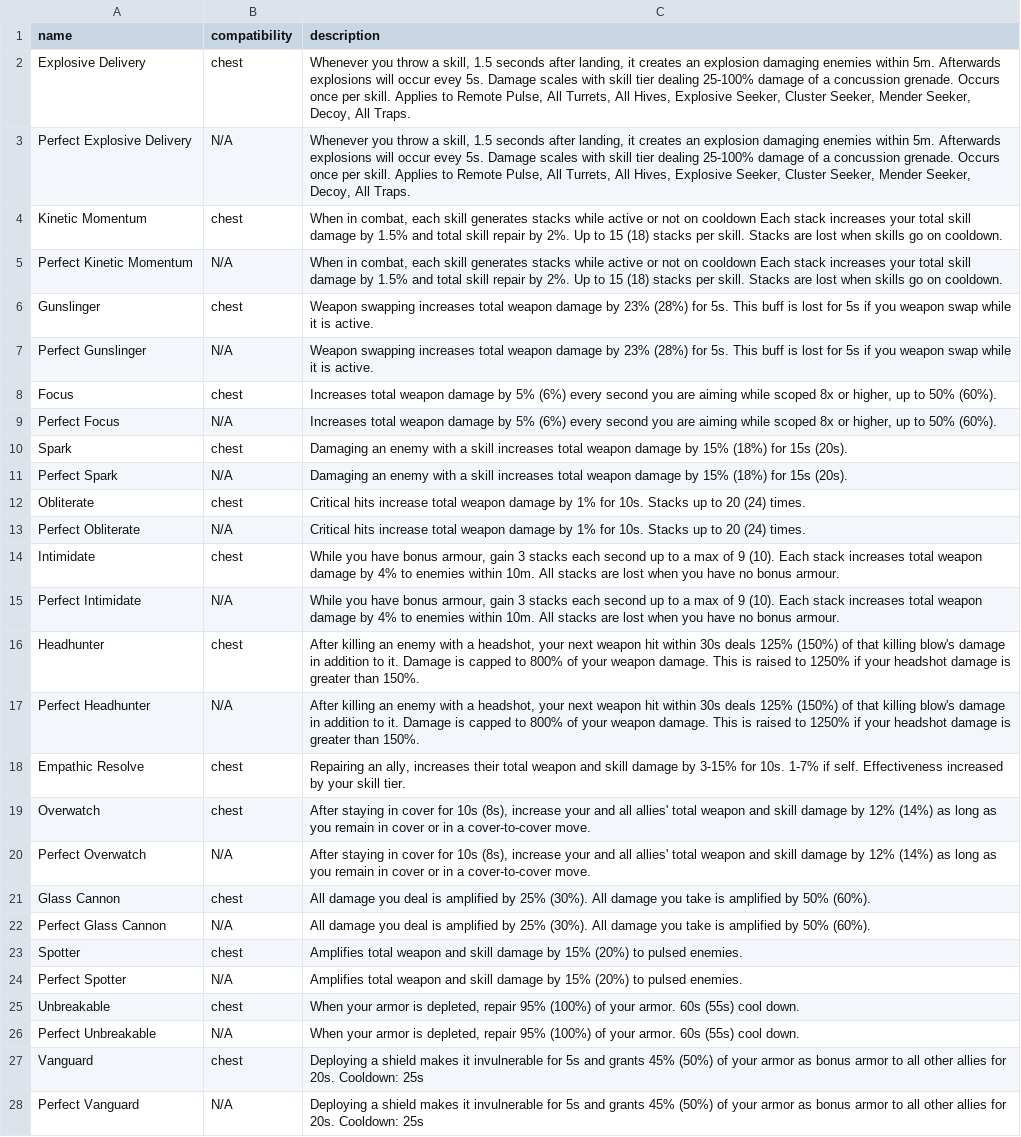
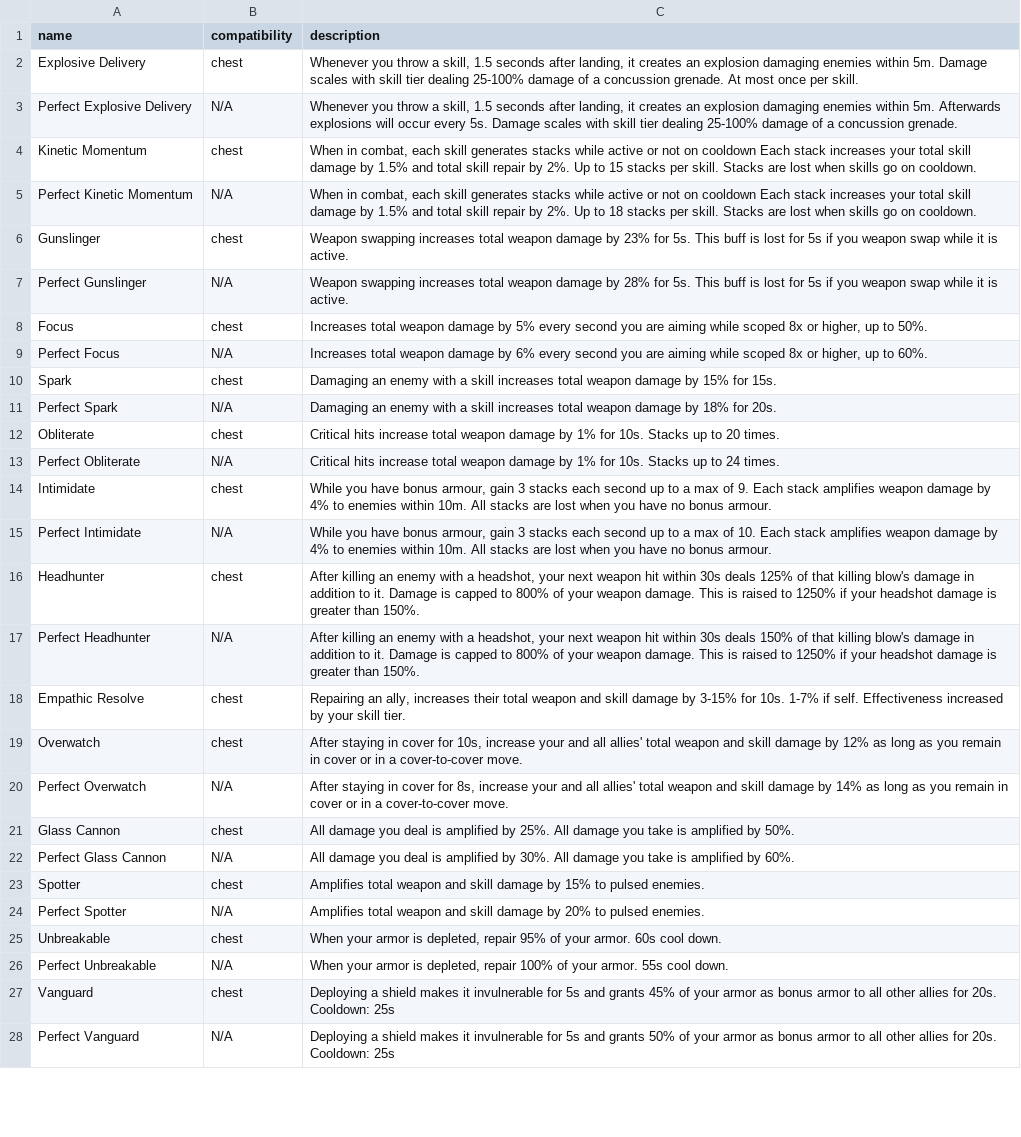
Before and after one commit to div2hub/data, a CSV file: gear/gear_talents.csv, drawn as a sheet; only a part is shown; the diff covers the shown part only; the diff names each change by its address in the sheet, - before the commit and + after, or states it on an @@ line.

Commit message:
Talent descriptions: split base/perfect parens schema into per-variant text
Both gear_talents.csv and weapon_talents.csv had (some/many) rows where
base and perfect variants shared a single description string carrying
the perfect override in parens — e.g. "Stacks up to 20 (24) times" with
both rows. After this commit each variant has its own description with
its own values inline; no parens-encoded overrides remain.

Done in two passes: an automated strip via scripts/strip-perfect-parens.py
(in the parent repo) to substitute all numeric parens-form value diffs,
followed by a hand pass to fix non-numeric markers ("doubled (tripled)"),
units that were missing on the perfect side ("(15)" vs "(15m)"), and
similar authoring inconsistencies the script couldn't reliably guess at.

```diff
--- a/gear/gear_talents.csv
+++ b/gear/gear_talents.csv
-C2 (description): …within 5m. Afterwards explosions will occur evey 5s. Damage scales with skill tier dealing 25-100% damage of a concussion grenade. Occurs once per skill. Applies to Remote Pulse, All Turrets, All Hives, Explosive Seeker, Cluster Seeker, Mender Seeker, Decoy, All Traps.
+C2 (description): …within 5m. Damage scales with skill tier dealing 25-100% damage of a concussion grenade. At most once per skill.
-C3 (description): …will occur evey 5s. Damage scales with skill tier dealing 25-100% damage of a concussion grenade. Occurs once per skill. Applies to Remote Pulse, All Turrets, All Hives, Explosive Seeker, Cluster Seeker, Mender Seeker, Decoy, All Traps.
+C3 (description): …will occur every 5s. Damage scales with skill tier dealing 25-100% damage of a concussion grenade.
-C4 (description): …to 15 (18) stacks per…
+C4 (description): …to 15 stacks per…
-C5 (description): …Up to 15 (18) stacks per…
+C5 (description): …Up to 18 stacks per…
-C6 (description): …by 23% (28%) for 5s.…
+C6 (description): …by 23% for 5s.…
-C7 (description): …damage by 23% (28%) for 5s.…
+C7 (description): …damage by 28% for 5s.…
-C8 (description): …by 5% (6%) every second you are aiming while scoped 8x or higher, up to 50% (60%).
+C8 (description): …by 5% every second you are aiming while scoped 8x or higher, up to 50%.
-C9 (description): …damage by 5% (6%) every second you are aiming while scoped 8x or higher, up to 50% (60%).
+C9 (description): …damage by 6% every second you are aiming while scoped 8x or higher, up to 60%.
-C10 (description): …by 15% (18%) for 15s (20s).
+C10 (description): …by 15% for 15s.
-C11 (description): …damage by 15% (18%) for 15s (20s).
+C11 (description): …damage by 18% for 20s.
-C12 (description): …to 20 (24) times.
+C12 (description): …to 20 times.
-C13 (description): …up to 20 (24) times.
+C13 (description): …up to 24 times.
-C14 (description): …max of 9 (10). Each stack increases total weapon damage…
+C14 (description): …max of 9. Each stack amplifies weapon damage…
-C15 (description): …max of 9 (10). Each stack increases total weapon damage…
+C15 (description): …max of 10. Each stack amplifies weapon damage…
-C16 (description): …deals 125% (150%) of that…
+C16 (description): …deals 125% of that…
-C17 (description): …30s deals 125% (150%) of that…
+C17 (description): …30s deals 150% of that…
-C19 (description): …cover for 10s (8s), increase your and all allies' total weapon and skill damage by 12% (14%) as long…
+C19 (description): …cover for 10s, increase your and all allies' total weapon and skill damage by 12% as long…
-C20 (description): …cover for 10s (8s), increase your and all allies' total weapon and skill damage by 12% (14%) as long…
+C20 (description): …cover for 8s, increase your and all allies' total weapon and skill damage by 14% as long…
-C21 (description): …amplified by 25% (30%). All damage you take is amplified by 50% (60%).
+C21 (description): …amplified by 25%. All damage you take is amplified by 50%.
-C22 (description): …amplified by 25% (30%). All damage you take is amplified by 50% (60%).
+C22 (description): …amplified by 30%. All damage you take is amplified by 60%.
-C23 (description): …by 15% (20%) to pulsed…
+C23 (description): …by 15% to pulsed…
-C24 (description): …damage by 15% (20%) to pulsed…
+C24 (description): …damage by 20% to pulsed…
-C25 (description): …repair 95% (100%) of your armor. 60s (55s) cool down.
+C25 (description): …repair 95% of your armor. 60s cool down.
-C26 (description): …depleted, repair 95% (100%) of your armor. 60s (55s) cool down.
+C26 (description): …depleted, repair 100% of your armor. 55s cool down.
-C27 (description): …grants 45% (50%) of your…
+C27 (description): …grants 45% of your…
-C28 (description): …and grants 45% (50%) of your…
+C28 (description): …and grants 50% of your…
```
Also changed, not shown: 57 edited cells elsewhere in this file, weapons/weapon_talents.csv.
